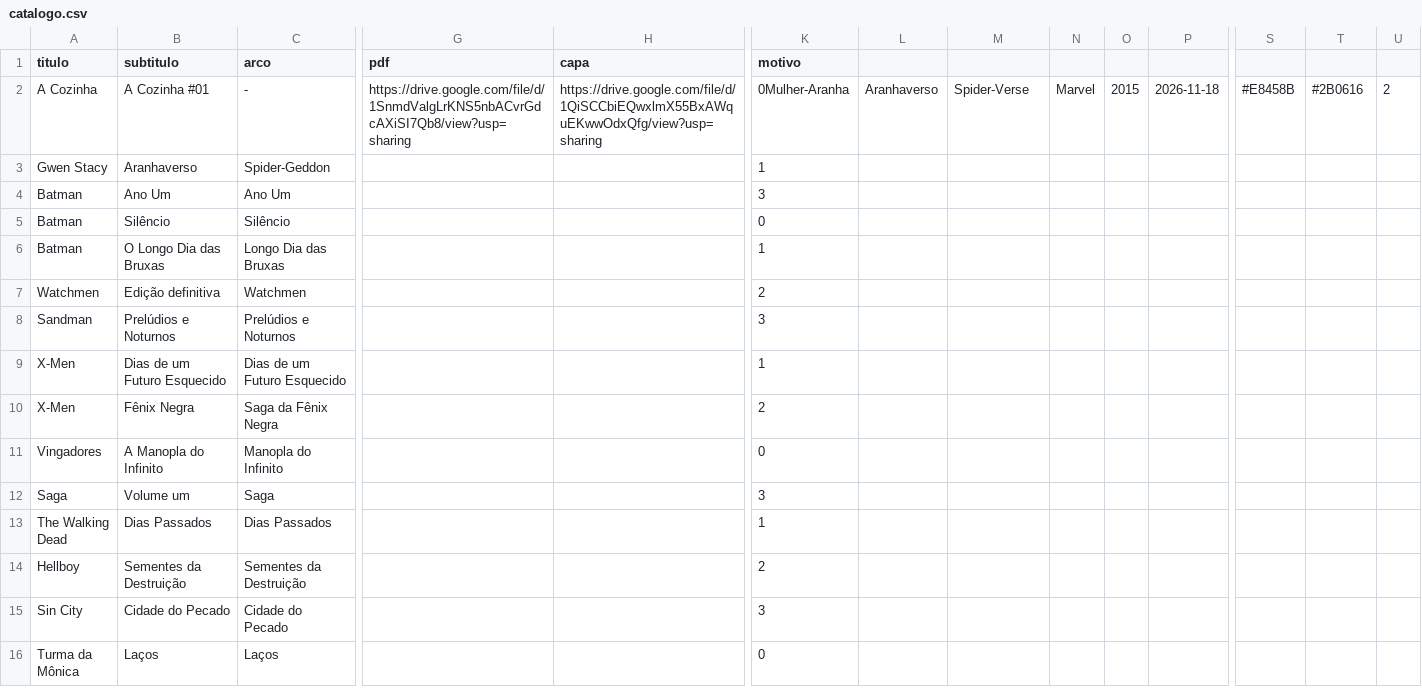
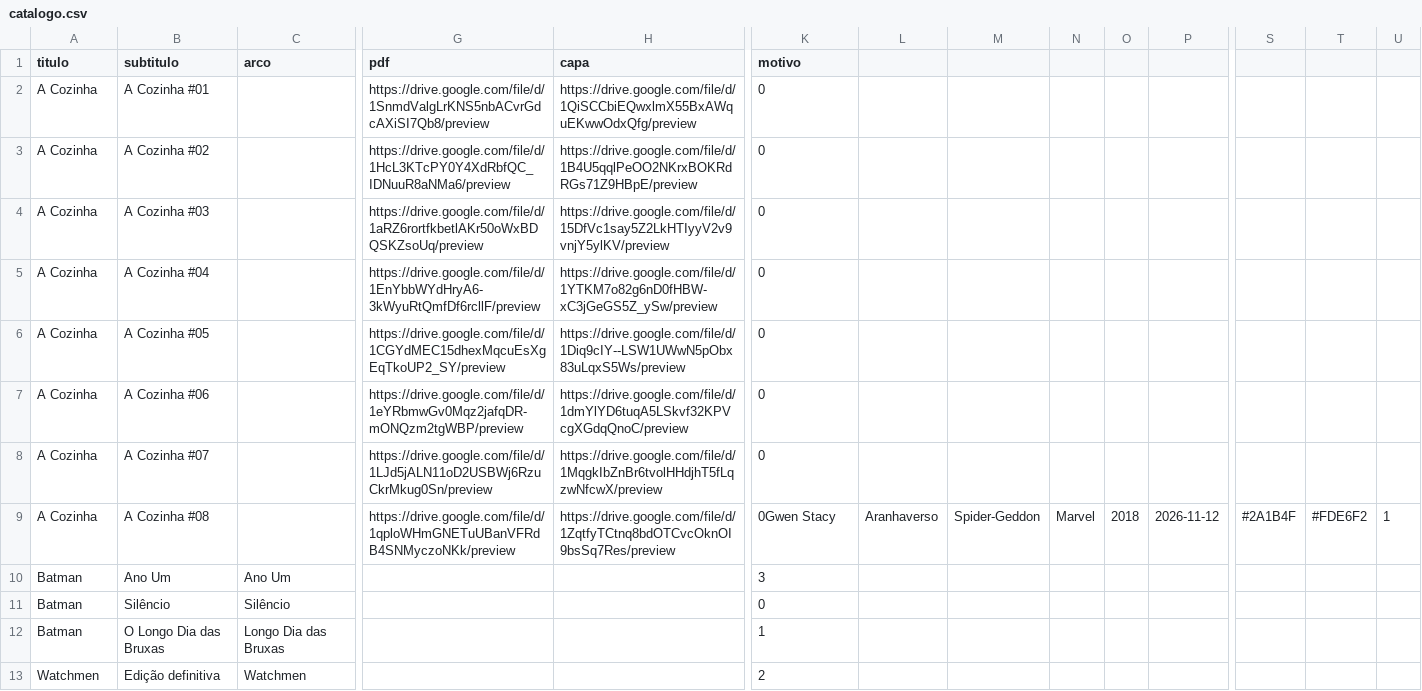
Before and after one commit to hqonlinenew-ai/HQOnline, a CSV file: catalogo.csv, drawn as a sheet; only a part is shown, gaps mark what is left out; the shorter side is filled out with more unchanged rows; removed rows and columns are numbered as before the commit, all else as after; rows hold the shown columns only; the diff names each change by its address in the sheet, - before the commit and + after, or states it on an @@ line.

Commit message:
Update catalogo.csv with new entries and links
Updated links to preview versions for 'A Cozinha' entries and added new entries for 'A Cozinha'.

```diff
--- a/catalogo.csv
+++ b/catalogo.csv
-C2 (arco): -
+C2 (arco): (empty)
-G2 (pdf): https://drive.google.com/file/d/1SnmdValgLrKNS5nbACvrGdcAXiSI7Qb8/view?usp=sharing
+G2 (pdf): https://drive.google.com/file/d/1SnmdValgLrKNS5nbACvrGdcAXiSI7Qb8/preview
-H2 (capa): https://drive.google.com/file/d/1QiSCCbiEQwxlmX55BxAWquEKwwOdxQfg/view?usp=sharing
+H2 (capa): https://drive.google.com/file/d/1QiSCCbiEQwxlmX55BxAWquEKwwOdxQfg/preview
-K2 (motivo): 0Mulher-Aranha
+K2 (motivo): 0
-L2: Aranhaverso
+L2: (empty)
-M2: Spider-Verse
+M2: (empty)
-N2: Marvel
+N2: (empty)
-O2: 2015
+O2: (empty)
-P2: 2026-11-18
+P2: (empty)
-S2: #E8458B
+S2: (empty)
-T2: #2B0616
+T2: (empty)
-U2: 2
+U2: (empty)
-row 3: Gwen Stacy | Aranhaverso | Spider-Geddon |  |  | 1
+row 3: A Cozinha | A Cozinha #02 |  | https://drive.google.com/file/d/1HcL3KTcPY0Y4XdRbfQC_IDNuuR8aNMa6/preview | https://drive.google.com/file/d/1B4U5qqlPeOO2NKrxBOKRdRGs71Z9HBpE/preview | 0
+row 4: A Cozinha | A Cozinha #03 |  | https://drive.google.com/file/d/1aRZ6rortfkbetlAKr50oWxBDQSKZsoUq/preview | https://drive.google.com/file/d/15DfVc1say5Z2LkHTIyyV2v9vnjY5ylKV/preview | 0
+row 5: A Cozinha | A Cozinha #04 |  | https://drive.google.com/file/d/1EnYbbWYdHryA6-3kWyuRtQmfDf6rcllF/preview | https://drive.google.com/file/d/1YTKM7o82g6nD0fHBW-xC3jGeGS5Z_ySw/preview | 0
+row 6: A Cozinha | A Cozinha #05 |  | https://drive.google.com/file/d/1CGYdMEC15dhexMqcuEsXgEqTkoUP2_SY/preview | https://drive.google.com/file/d/1Diq9cIY--LSW1UWwN5pObx83uLqxS5Ws/preview | 0
+row 7: A Cozinha | A Cozinha #06 |  | https://drive.google.com/file/d/1eYRbmwGv0Mqz2jafqDR-mONQzm2tgWBP/preview | https://drive.google.com/file/d/1dmYlYD6tuqA5LSkvf32KPVcgXGdqQnoC/preview | 0
+row 8: A Cozinha | A Cozinha #07 |  | https://drive.google.com/file/d/1LJd5jALN11oD2USBWj6RzuCkrMkug0Sn/preview | https://drive.google.com/file/d/1MqgkIbZnBr6tvolHHdjhT5fLqzwNfcwX/preview | 0
+row 9: A Cozinha | A Cozinha #08 |  | https://drive.google.com/file/d/1qploWHmGNETuUBanVFRdB4SNMyczoNKk/preview | https://drive.google.com/file/d/1ZqtfyTCtnq8bdOTCvcOknOI9bsSq7Res/preview | 0Gwen Stacy | Aranhaverso | Spider-Geddon | Marvel | 2018 | 2026-11-12 | #2A1B4F | #FDE6F2 | 1
```
